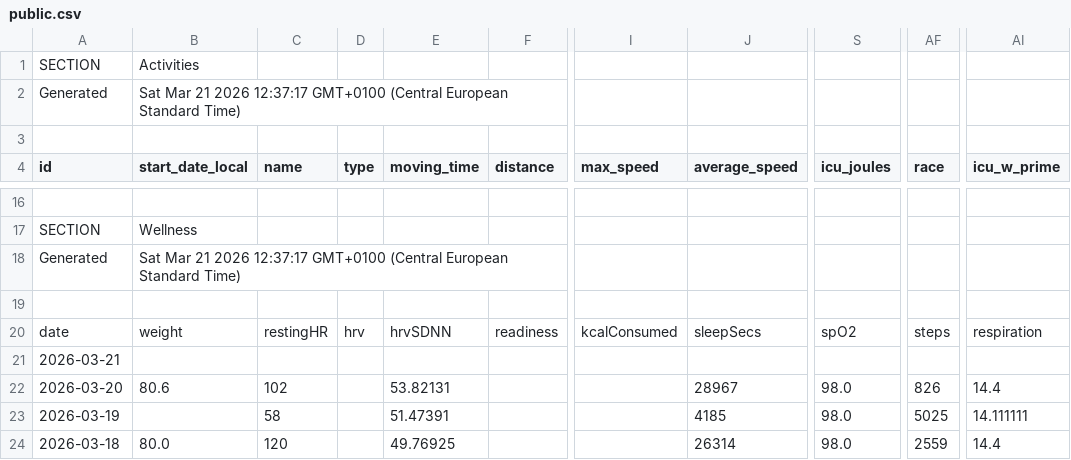
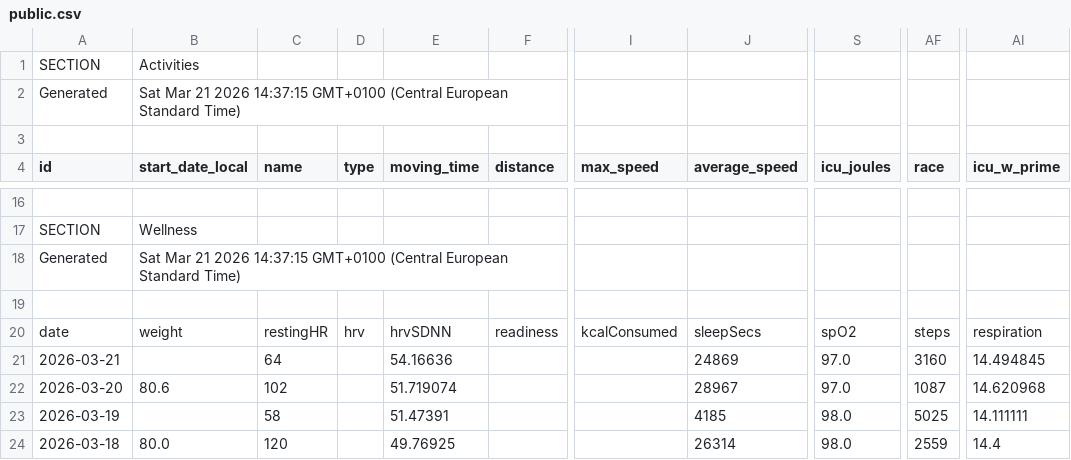
Before and after one commit to 17fed/cyclingcoachaidata, a CSV file: data/public.csv, drawn as a sheet; only a part is shown, gaps mark what is left out; the diff names each change by its address in the sheet, - before the commit and + after, or states it on an @@ line.

Commit message:
Update public.csv

```diff
--- a/data/public.csv
+++ b/data/public.csv
-B2 (start_date_local): …21 2026 12:37:17 GMT+0100 (Central…
+B2 (start_date_local): …21 2026 14:37:15 GMT+0100 (Central…
-B18 (start_date_local): …21 2026 12:37:17 GMT+0100 (Central…
+B18 (start_date_local): …21 2026 14:37:15 GMT+0100 (Central…
-C21 (name): (empty)
+C21 (name): 64
-E21 (moving_time): (empty)
+E21 (moving_time): 54.16636
-J21 (average_speed): (empty)
+J21 (average_speed): 24869
-S21 (icu_joules): (empty)
+S21 (icu_joules): 97.0
-AF21 (race): (empty)
+AF21 (race): 3160
-AI21 (icu_w_prime): (empty)
+AI21 (icu_w_prime): 14.494845
-E22 (moving_time): 53.82131
+E22 (moving_time): 51.719074
-S22 (icu_joules): 98.0
+S22 (icu_joules): 97.0
-AF22 (race): 826
+AF22 (race): 1087
-AI22 (icu_w_prime): 14.4
+AI22 (icu_w_prime): 14.620968
```
